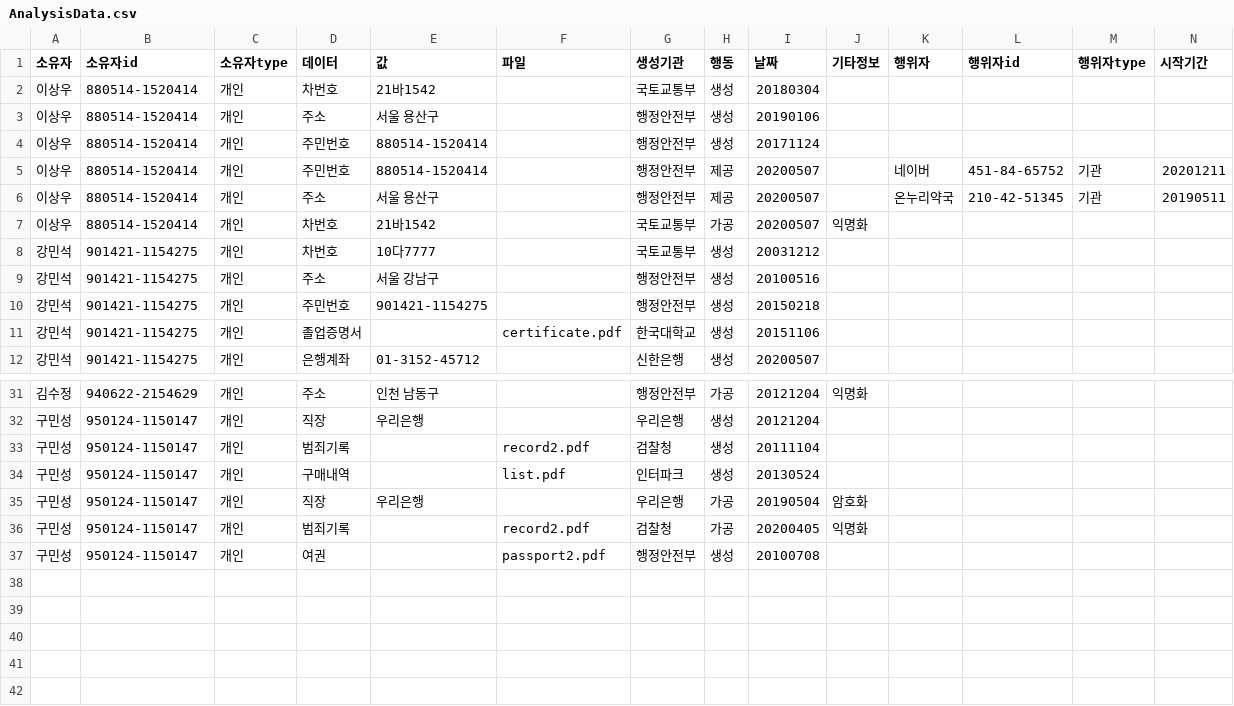
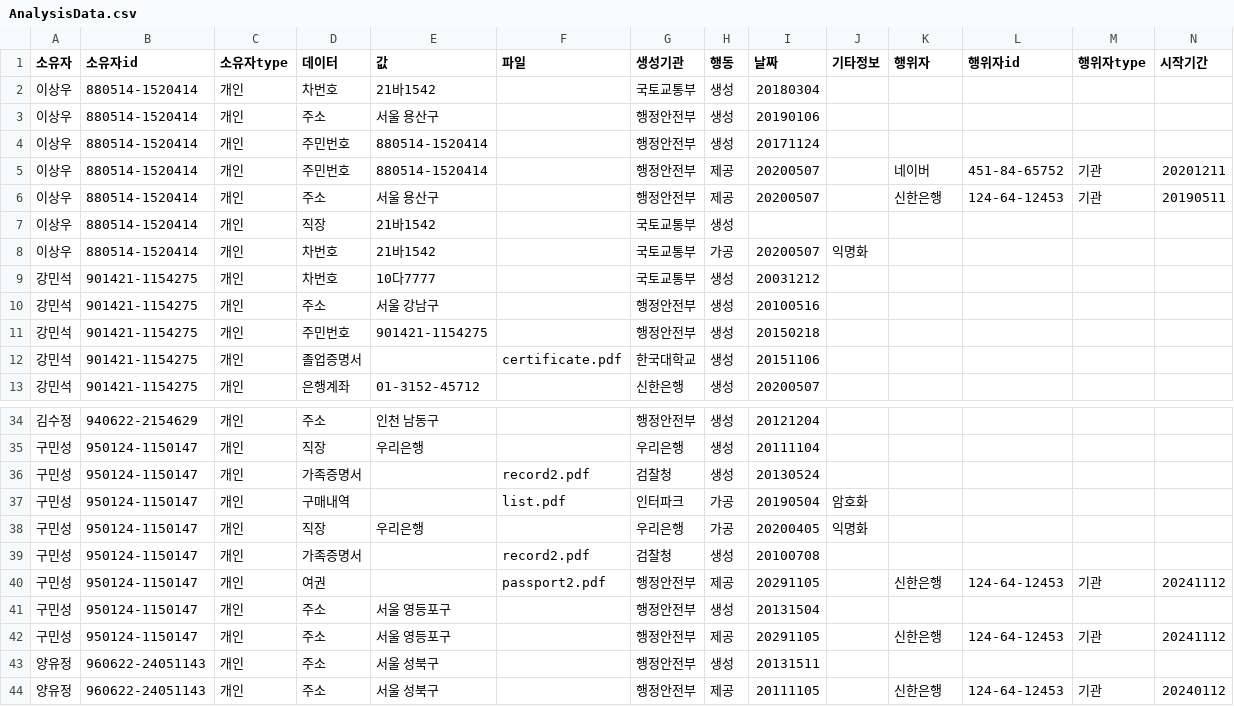
Before and after one commit to YYuJeong/Provenance-Data-Management-System, a CSV file: Version2/AnalysisData.csv, drawn as a sheet; only a part is shown, gaps mark what is left out; addresses are those after the commit; rows hold the shown columns only; the diff covers the shown part only; the diff names each change by its address in the sheet, - before the commit and + after, or states it on an @@ line.

```diff
--- a/Version2/AnalysisData.csv
+++ b/Version2/AnalysisData.csv
-K6 (행위자): 온누리약국
+K6 (행위자): 신한은행
-L6 (행위자id): 210-42-51345
+L6 (행위자id): 124-64-12453
+row 7: 이상우 | 880514-1520414 | 개인 | 직장 | 21바1542 |  | 국토교통부 | 생성
-H34 (행동): 가공
+H34 (행동): 생성
-J34 (기타정보): 익명화
+J34 (기타정보): (empty)
-I35 (날짜): 20121204
+I35 (날짜): 20111104
-D36 (데이터): 범죄기록
+D36 (데이터): 가족증명서
-I36 (날짜): 20111104
+I36 (날짜): 20130524
-H37 (행동): 생성
+H37 (행동): 가공
-I37 (날짜): 20130524
+I37 (날짜): 20190504
-J37 (기타정보): (empty)
+J37 (기타정보): 암호화
-I38 (날짜): 20190504
+I38 (날짜): 20200405
-J38 (기타정보): 암호화
+J38 (기타정보): 익명화
-D39 (데이터): 범죄기록
+D39 (데이터): 가족증명서
-H39 (행동): 가공
+H39 (행동): 생성
-I39 (날짜): 20200405
+I39 (날짜): 20100708
-J39 (기타정보): 익명화
+J39 (기타정보): (empty)
+row 40: 구민성 | 950124-1150147 | 개인 | 여권 |  | passport2.pdf | 행정안전부 | 제공 | 20291105 |  | 신한은행 | 124-64-12453 | 기관 | 20241112
-D41 (데이터): 여권
+D41 (데이터): 주소
-E41 (값): (empty)
+E41 (값): 서울 영등포구
-F41 (파일): passport2.pdf
+F41 (파일): (empty)
-I41 (날짜): 20100708
+I41 (날짜): 20131504
+row 42: 구민성 | 950124-1150147 | 개인 | 주소 | 서울 영등포구 |  | 행정안전부 | 제공 | 20291105 |  | 신한은행 | 124-64-12453 | 기관 | 20241112
+row 43: 양유정 | 960622-24051143 | 개인 | 주소 | 서울 성북구 |  | 행정안전부 | 생성 | 20131511
+row 44: 양유정 | 960622-24051143 | 개인 | 주소 | 서울 성북구 |  | 행정안전부 | 제공 | 20111105 |  | 신한은행 | 124-64-12453 | 기관 | 20240112
```
Also changed, not shown: 3 added rows, 1 removed row and 28 edited cells elsewhere in this file, 3 other files.
